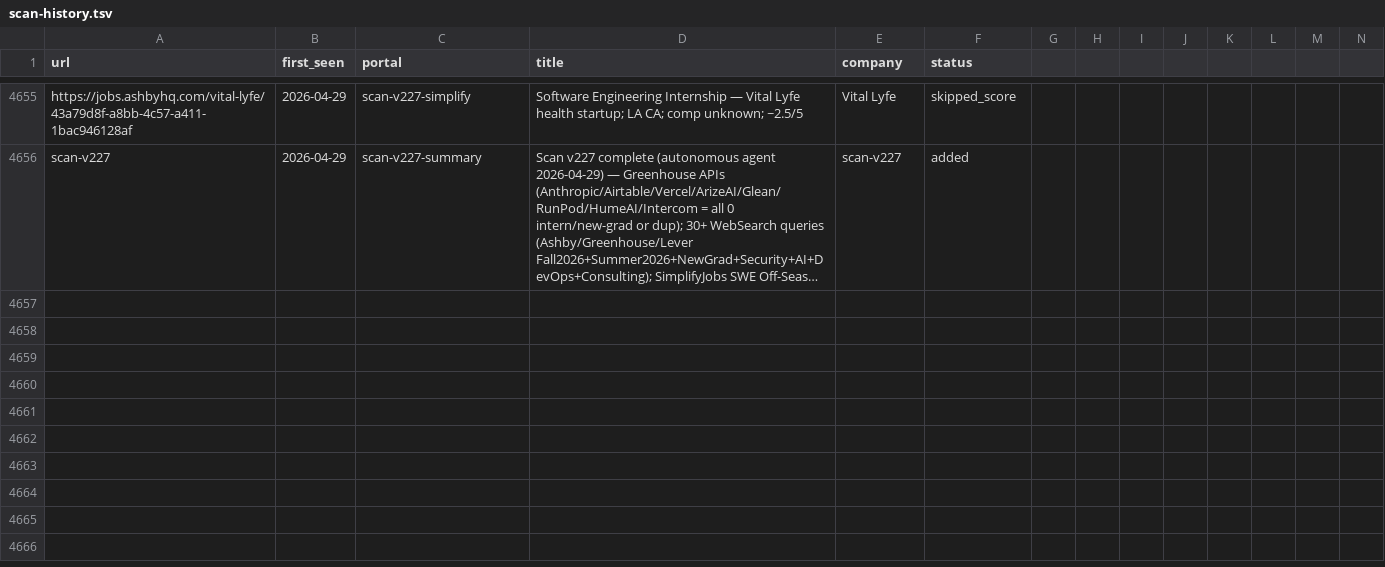
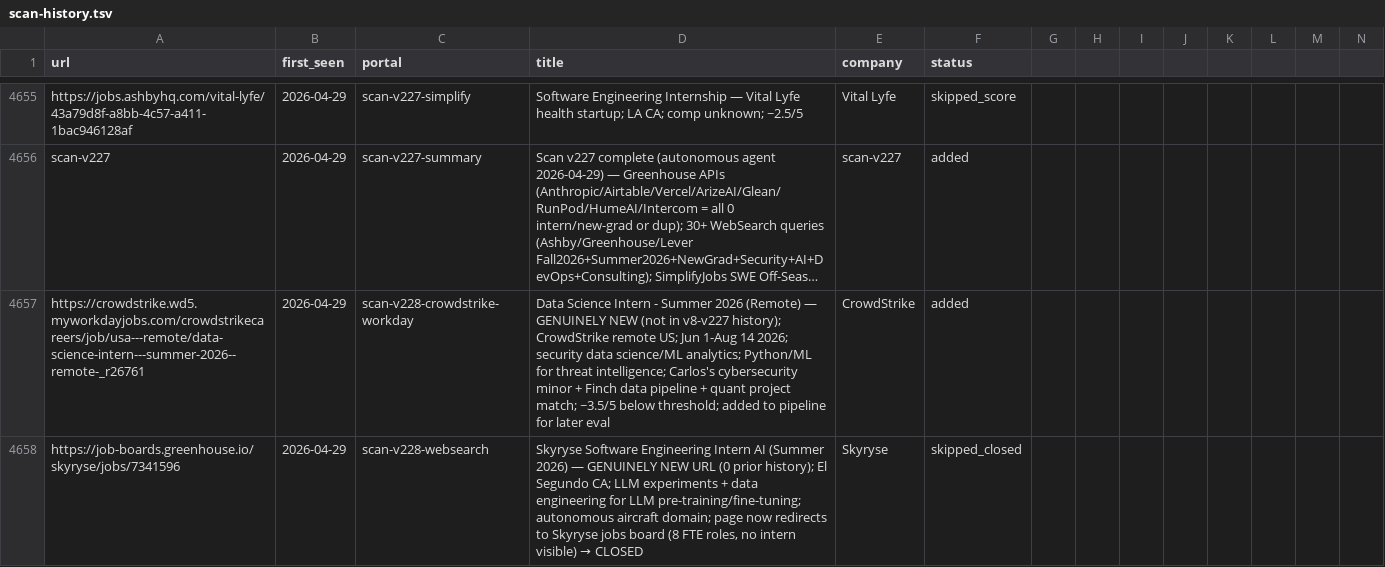
Before and after one commit to clmoon2/career-ops, a TSV file: data/scan-history.tsv, drawn as a sheet; only a part is shown, gaps mark what is left out; long unchanged cells end in …; rows hold the shown columns only; the diff covers the shown part only; the diff names each change by its address in the sheet, - before the commit and + after, or states it on an @@ line.

```diff
--- a/data/scan-history.tsv
+++ b/data/scan-history.tsv
+row 4657: https://crowdstrike.wd5.myworkdayjobs.com/crowdstrikecareers/job/usa---remote/data-science-intern---summer-2026--remote-_r26761 | 2026-04-29 | scan-v228-crowdstrike-workday | Data Science Intern - Summer 2026 (Remote) — GENUINELY NEW (not in v8-v227 history); CrowdStrike remote US; Jun 1-Aug 14 2026; security data science/ML analytics; Python/ML for threat intelligence; Carlos's cybersecurity minor + Finch data pipeline + quant project match; ~3.5/5 below threshold; added to pipeline for later eval | CrowdStrike | added
+row 4658: https://job-boards.greenhouse.io/skyryse/jobs/7341596 | 2026-04-29 | scan-v228-websearch | Skyryse Software Engineering Intern AI (Summer 2026) — GENUINELY NEW URL (0 prior history); El Segundo CA; LLM experiments + data engineering for LLM pre-training/fine-tuning; autonomous aircraft domain; page now redirects to Skyryse jobs board (8 FTE roles, no intern visible) → CLOSED | Skyryse | skipped_closed
```
Also changed, not shown: 2 added rows elsewhere in this file, 2 other files.
